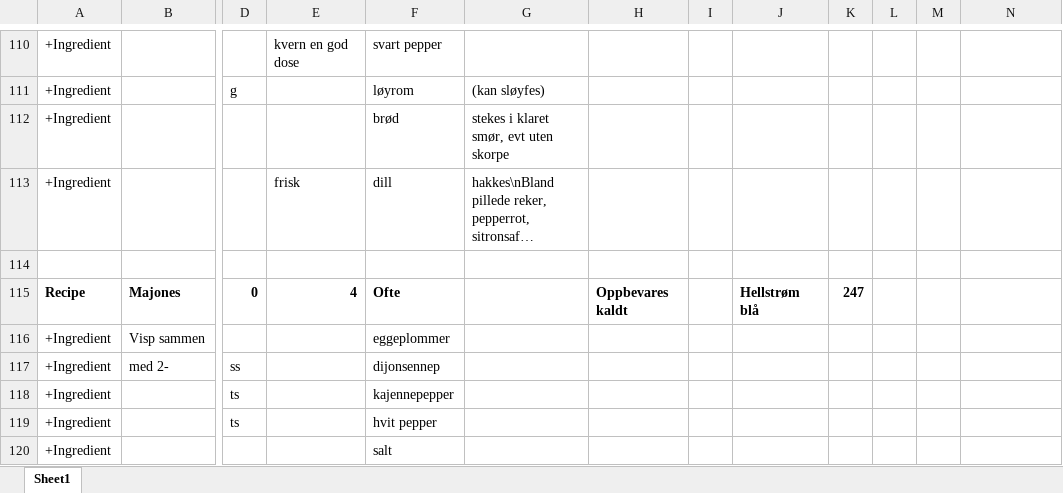
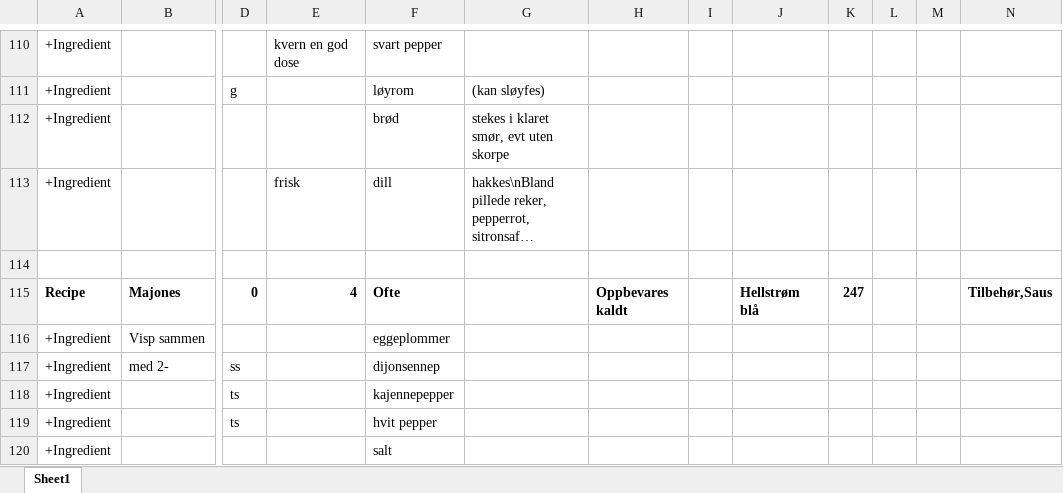
Before and after one commit to larsreed/recipes, an Excel workbook: data/LarsR.xlsx, sheet Sheet1, drawn as a sheet; only a part is shown, gaps mark what is left out; long unchanged cells end in …; values as stored, in another font and other column widths than the file's, no borders; the diff covers the shown part only; the diff names each change by its address in the sheet, - before the commit and + after, or states it on an @@ line.

```diff
--- a/data/LarsR.xlsx (sheet Sheet1)
+++ b/data/LarsR.xlsx (sheet Sheet1)
-N115: (empty)
+N115: Tilbehør,Saus
```
Also changed, not shown: 15 edited cells elsewhere in this sheet, 2 other files.
